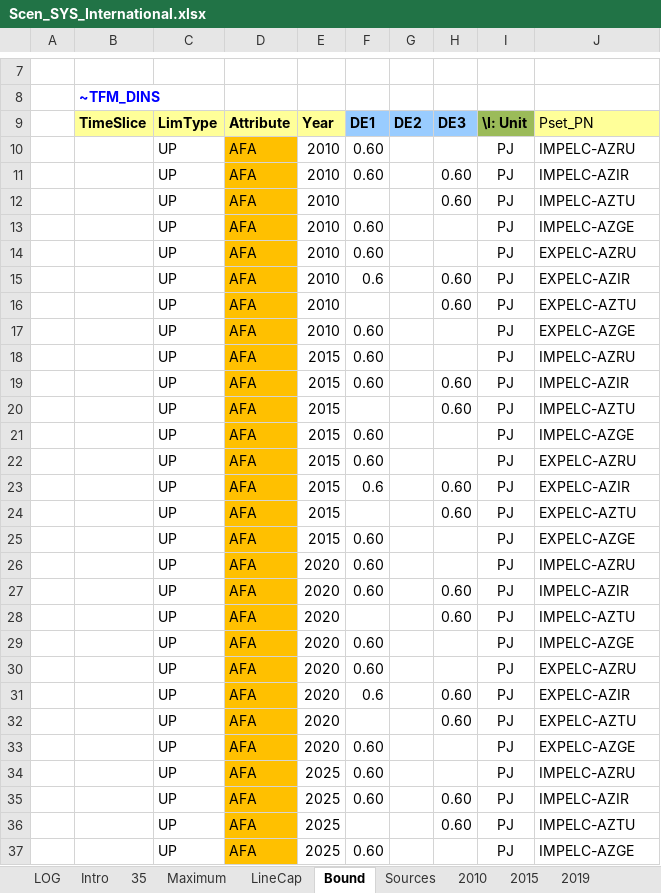
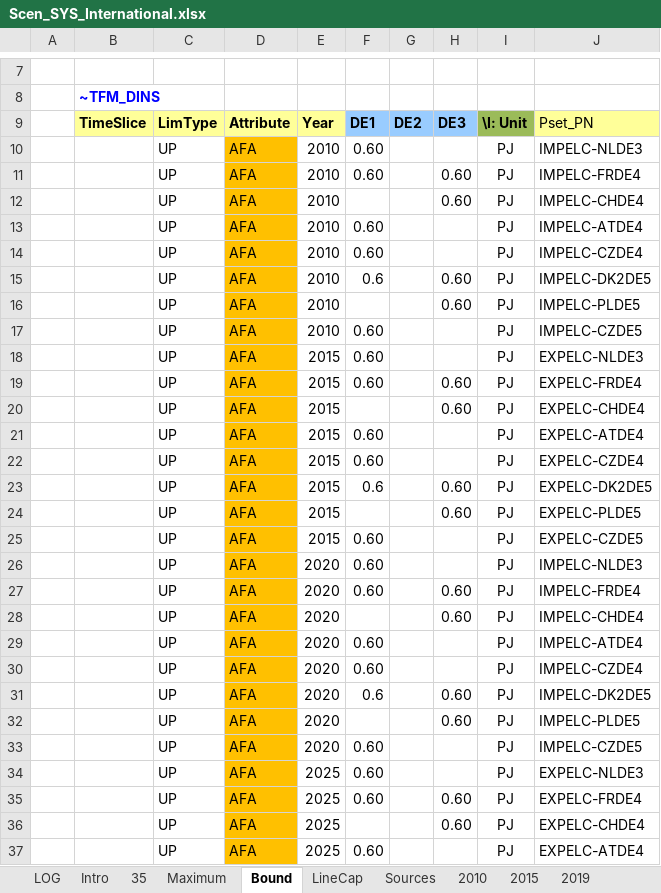
Before and after one commit to AdamVejstrup/Bachelor, an Excel workbook: TIMES-DE/SuppXLS/Scen_SYS_International.xlsx, sheet Bound, drawn as a sheet; only a part is shown, gaps mark what is left out; values as stored, in another font and other column widths than the file's, no borders; charts and pictures not drawn; the diff covers the shown part only; the diff names each change by its address in the sheet, - before the commit and + after, or states it on an @@ line.

```diff
--- a/TIMES-DE/SuppXLS/Scen_SYS_International.xlsx (sheet Bound)
+++ b/TIMES-DE/SuppXLS/Scen_SYS_International.xlsx (sheet Bound)
@@ sheet tab order changed: LOG | Intro | 35 | Maximum | Bound | LineCap | Sources | 2010 | 2015 | 2019 @@
-J10: IMPELC-AZRU
+J10: IMPELC-NLDE3
-J11: IMPELC-AZIR
+J11: IMPELC-FRDE4
-J12: IMPELC-AZTU
+J12: IMPELC-CHDE4
-J13: IMPELC-AZGE
+J13: IMPELC-ATDE4
-J14: EXPELC-AZRU
+J14: IMPELC-CZDE4
-J15: EXPELC-AZIR
+J15: IMPELC-DK2DE5
-J16: EXPELC-AZTU
+J16: IMPELC-PLDE5
-J17: EXPELC-AZGE
+J17: IMPELC-CZDE5
-J18: IMPELC-AZRU
+J18: EXPELC-NLDE3
-J19: IMPELC-AZIR
+J19: EXPELC-FRDE4
-J20: IMPELC-AZTU
+J20: EXPELC-CHDE4
-J21: IMPELC-AZGE
+J21: EXPELC-ATDE4
-J22: EXPELC-AZRU
+J22: EXPELC-CZDE4
-J23: EXPELC-AZIR
+J23: EXPELC-DK2DE5
-J24: EXPELC-AZTU
+J24: EXPELC-PLDE5
-J25: EXPELC-AZGE
+J25: EXPELC-CZDE5
-J26: IMPELC-AZRU
+J26: IMPELC-NLDE3
-J27: IMPELC-AZIR
+J27: IMPELC-FRDE4
-J28: IMPELC-AZTU
+J28: IMPELC-CHDE4
-J29: IMPELC-AZGE
+J29: IMPELC-ATDE4
-J30: EXPELC-AZRU
+J30: IMPELC-CZDE4
-J31: EXPELC-AZIR
+J31: IMPELC-DK2DE5
-J32: EXPELC-AZTU
+J32: IMPELC-PLDE5
-J33: EXPELC-AZGE
+J33: IMPELC-CZDE5
-J34: IMPELC-AZRU
+J34: EXPELC-NLDE3
-J35: IMPELC-AZIR
+J35: EXPELC-FRDE4
-J36: IMPELC-AZTU
+J36: EXPELC-CHDE4
-J37: IMPELC-AZGE
+J37: EXPELC-ATDE4
```
Also changed, not shown: 20 edited cells elsewhere in this sheet, sheet 35, sheet LineCap, charts or pictures, TIMES-DE/SuppXLS/Trades/ScenTrade__Trade_Links.xlsx, 2 other files.
